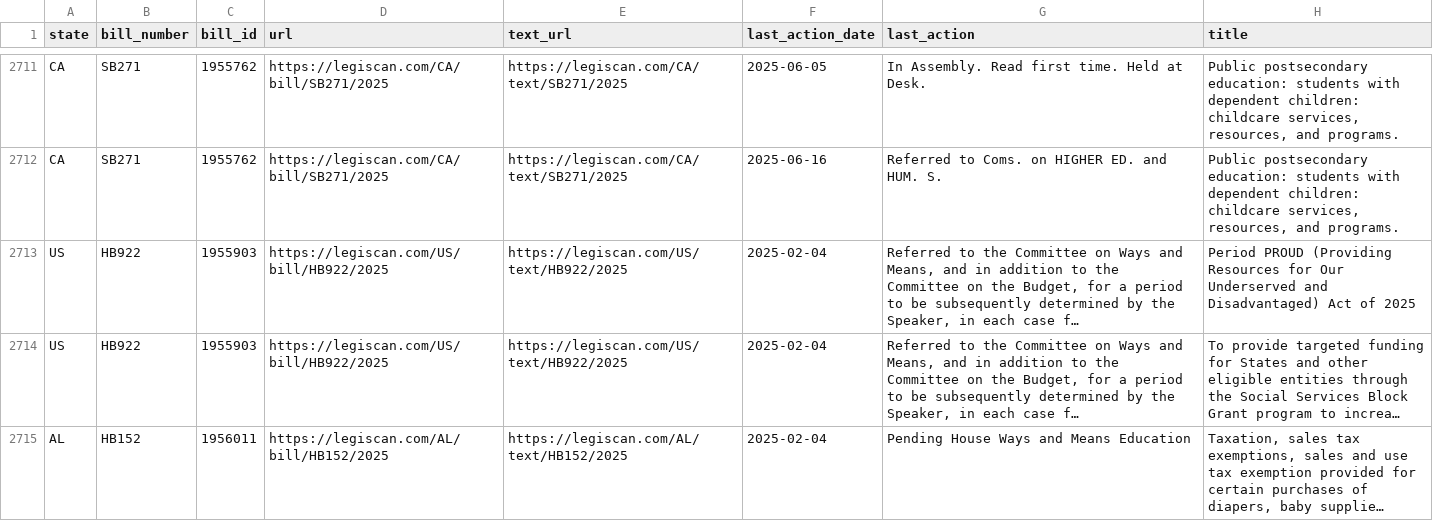
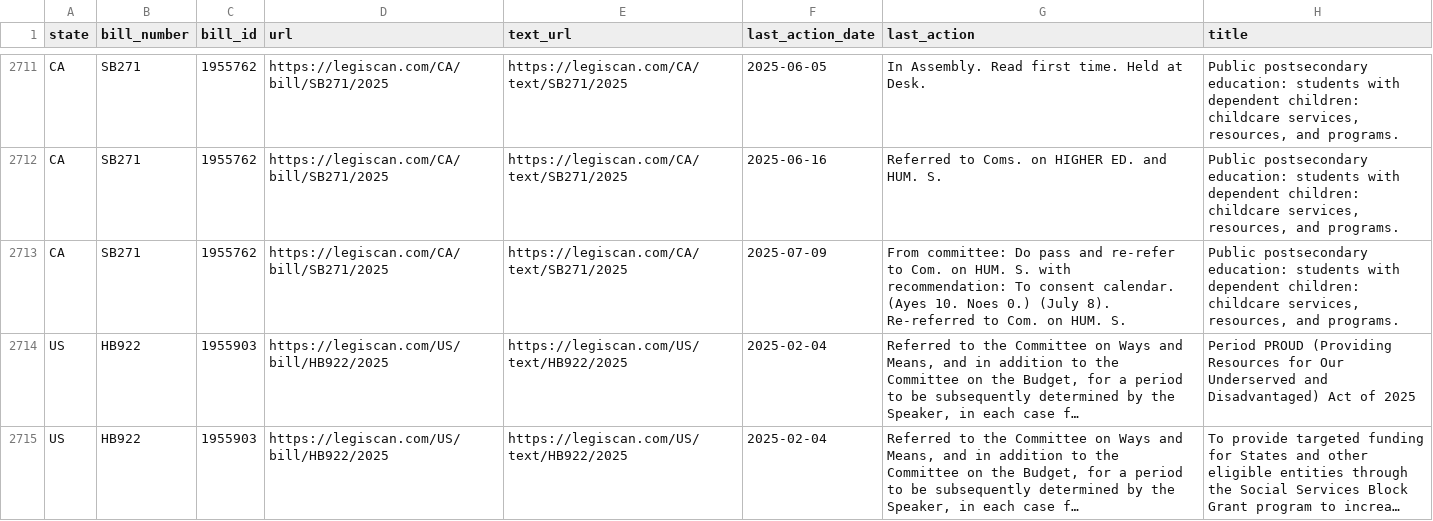
Before and after one commit to edmundmiller/periodic_legislation, a CSV file: sources/legiscan/bills.csv, drawn as a sheet; only a part is shown, gaps mark what is left out; the shorter side is filled out with more unchanged rows; long unchanged cells end in …; the diff covers the shown part only; the diff names each change by its address in the sheet, - before the commit and + after, or states it on an @@ line.

```diff
--- a/sources/legiscan/bills.csv
+++ b/sources/legiscan/bills.csv
+row 2713: CA | SB271 | 1955762 | https://legiscan.com/CA/bill/SB271/2025 | https://legiscan.com/CA/text/SB271/2025 | 2025-07-09 | From committee: Do pass and re-refer to Com. on HUM. S. with recommendation: To consent calendar. (Ayes 10. Noes 0.) (July 8). Re-referred to Com. on HUM. S. | Public postsecondary education: students with dependent children: childcare services, resources, and programs.
```
Also changed, not shown: 5 added rows and 54 moved rows elsewhere in this file.
